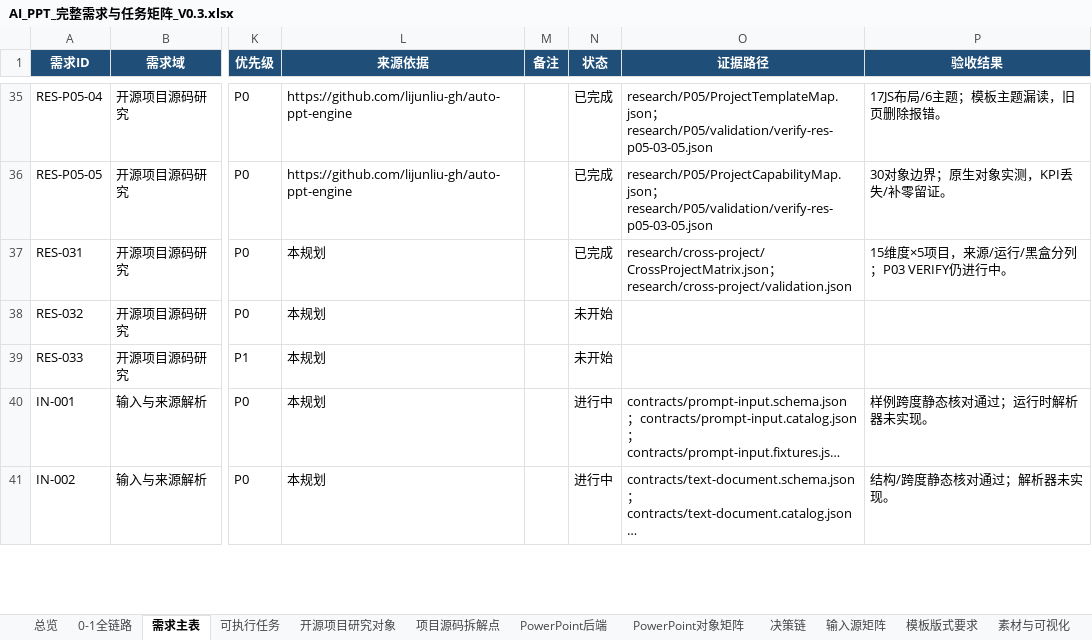
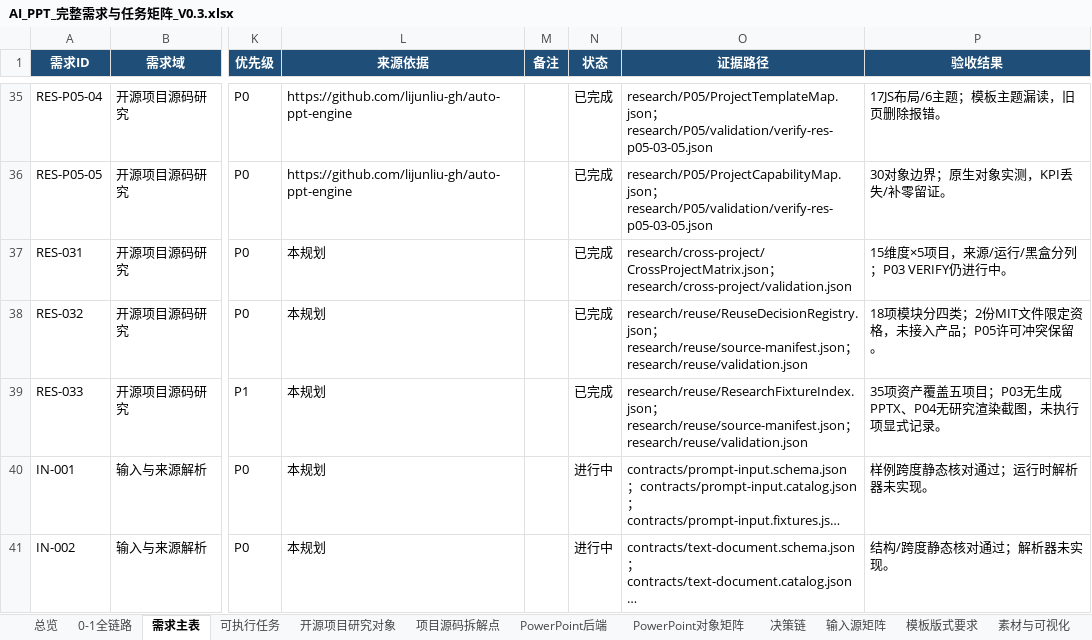
Before and after one commit to XXYoLoong/YoloongPPT, an Excel workbook: AI_PPT_完整需求与任务矩阵_V0.3.xlsx, sheet 需求主表, drawn as a sheet; only a part is shown, gaps mark what is left out; long unchanged cells end in …; values as stored, in another font and other column widths than the file's, no borders; conditional formats and table styles not drawn; the diff names each change by its address in the sheet, - before the commit and + after, or states it on an @@ line.

```diff
--- a/AI_PPT_完整需求与任务矩阵_V0.3.xlsx (sheet 需求主表)
+++ b/AI_PPT_完整需求与任务矩阵_V0.3.xlsx (sheet 需求主表)
-N38:N39 (状态): 未开始
+N38:N39 (状态): 已完成
-O38 (证据路径): (empty)
+O38 (证据路径): research/reuse/ReuseDecisionRegistry.json；research/reuse/source-manifest.json；research/reuse/validation.json
-P38 (验收结果): (empty)
+P38 (验收结果): 18项模块分四类；2份MIT文件限定资格，未接入产品；P05许可冲突保留。
-O39 (证据路径): (empty)
+O39 (证据路径): research/reuse/ResearchFixtureIndex.json；research/reuse/source-manifest.json；research/reuse/validation.json
-P39 (验收结果): (empty)
+P39 (验收结果): 35项资产覆盖五项目；P03无生成PPTX、P04无研究渲染截图，未执行项显式记录。
```
Also changed, not shown: sheet 可执行任务, sheet 总览, charts or pictures, 14 other files.
